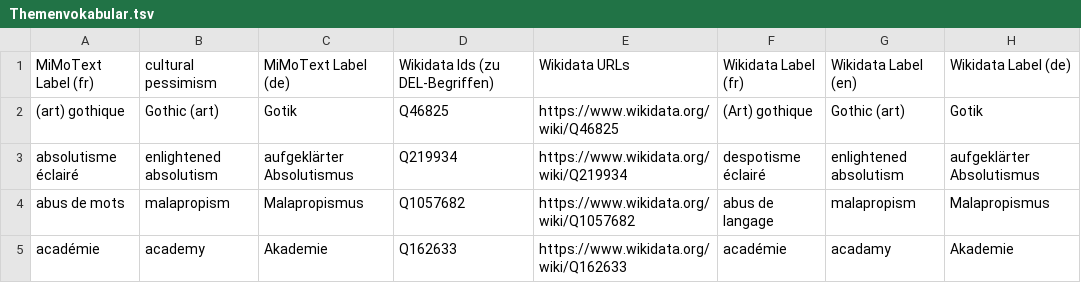
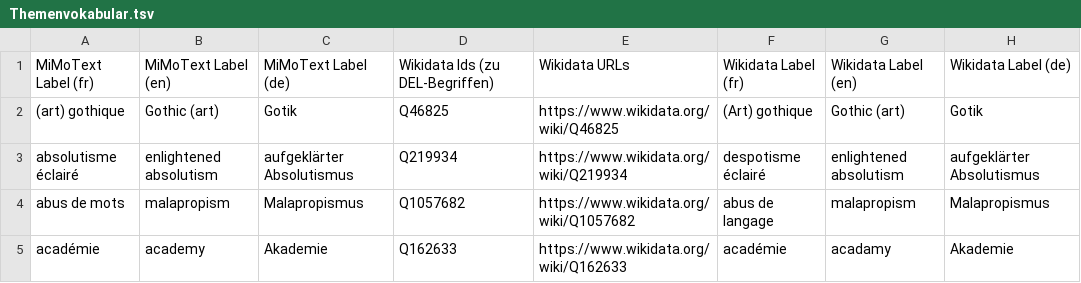
Before and after one commit to MiMoText/vocabularies, a TSV file: Themenvokabular.tsv, drawn as a sheet; only a part is shown; the diff names each change by its address in the sheet, - before the commit and + after, or states it on an @@ line.

Commit message:
fixing header Themenvokabular

```diff
--- a/Themenvokabular.tsv
+++ b/Themenvokabular.tsv
-B1: cultural pessimism
+B1: MiMoText Label (en)
```
